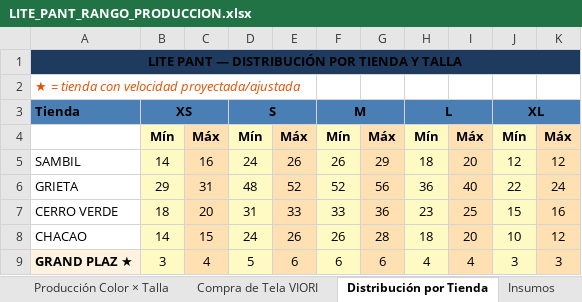
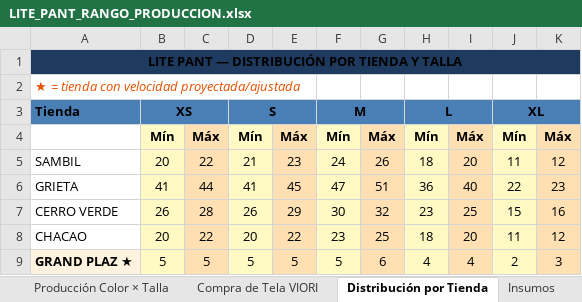
Before and after one commit to scm-svg/Data-Analyst, an Excel workbook: LITE_PANT_RANGO_PRODUCCION.xlsx, sheet Distribución por Tienda, drawn as a sheet; only a part is shown; values as stored, in another font and other column widths than the file's, no borders; the diff covers the shown part only; the diff names each change by its address in the sheet, - before the commit and + after, or states it on an @@ line.

```diff
--- a/LITE_PANT_RANGO_PRODUCCION.xlsx (sheet Distribución por Tienda)
+++ b/LITE_PANT_RANGO_PRODUCCION.xlsx (sheet Distribución por Tienda)
-B5: 14
+B5: 20
-C5: 16
+C5: 22
-D5: 24
+D5: 21
-E5: 26
+E5: 23
-F5: 26
+F5: 24
-G5: 29
+G5: 26
-J5: 12
+J5: 11
-B6: 29
+B6: 41
-C6: 31
+C6: 44
-D6: 48
+D6: 41
-E6: 52
+E6: 45
-F6: 52
+F6: 47
-G6: 56
+G6: 51
-K6: 24
+K6: 23
-B7: 18
+B7: 26
-C7: 20
+C7: 28
-D7: 31
+D7: 26
-E7: 33
+E7: 29
-F7: 33
+F7: 30
-G7: 36
+G7: 32
-B8: 14
+B8: 20
-C8: 15
+C8: 22
-D8: 24
+D8: 20
-E8: 26
+E8: 22
-F8: 26
+F8: 23
-G8: 28
+G8: 25
-J8: 10
+J8: 11
-B9: 3
+B9: 5
-C9: 4
+C9: 5
-E9: 6
+E9: 5
-F9: 6
+F9: 5
-J9: 3
+J9: 2
```
Also changed, not shown: 1 added row, 1 removed row and 26 edited cells elsewhere in this sheet, sheet Compra de Tela VIORI, sheet Cantidades por Colores, sheet Producción Color × Talla, sheet Resumen, sheet Producción por Talla, sheet Insumos, 1 more sheet, 1 other file.
